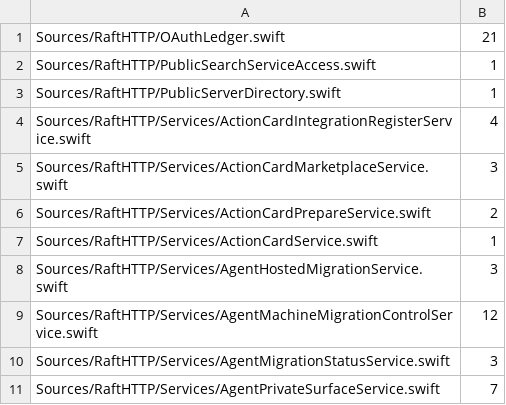
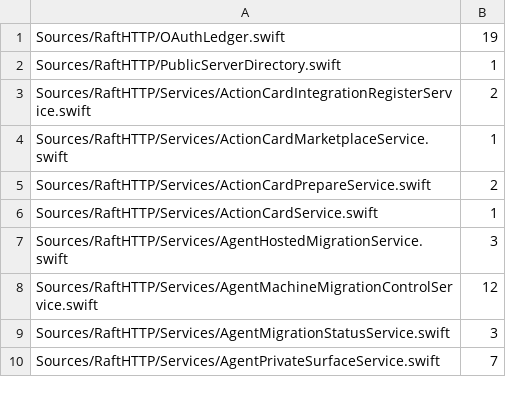
Before and after one commit to kevinzhow/raft-server-swift, a TSV file: scripts/for_testing_baseline.tsv, drawn as a sheet; only a part is shown; the diff covers the shown part only.

Commit message:
Rename production-coupled test seams and delete unused ones
- Store-backed accessors that production services call (userChannelReadCursors,
  inboxResidues, machineModelSeenCapability, latestComputerRelease,
  machineBroadcastPolicies, handsFeedbackAppsJSON/LegacyEnvironment/WarningSink,
  handsConversationSessionEnabled, agentInboxAvailable,
  experimentalSurfacesDisabledOverride) move to DirectoryStoreForwarders with
  production names; appReminderRow/createAppReminder/appReminderEventLog and
  clientSetupDeclaration lose the ForTesting suffix and their tests follow.
- Delete single-occurrence seams: inFlightForTesting,
  pendingSocialLinkExpiryForTesting, setInstallationAgentJWTEnabledForTesting,
  taskNumberForMessageForTesting, lastTaskServerQueryForTesting and its
  write-only state.
- Delete the failNextSessionIssuance failpoint and its only test
  (sessionIssuanceFailureRollsTheLinkBackAndTheTokenStaysUsable).
- Rename Support/DirectoryTestSeams.swift to DirectoryHelpers.swift.
- for_testing_baseline.tsv lowered to 229 lines / 36 files.

```diff
--- a/scripts/for_testing_baseline.tsv
+++ b/scripts/for_testing_baseline.tsv
@@ -1,6 +1,5 @@
-Sources/RaftHTTP/OAuthLedger.swift	21
-Sources/RaftHTTP/PublicSearchServiceAccess.swift	1
+Sources/RaftHTTP/OAuthLedger.swift	19
 Sources/RaftHTTP/PublicServerDirectory.swift	1
-Sources/RaftHTTP/Services/ActionCardIntegrationRegisterService.swift	4
-Sources/RaftHTTP/Services/ActionCardMarketplaceService.swift	3
+Sources/RaftHTTP/Services/ActionCardIntegrationRegisterService.swift	2
+Sources/RaftHTTP/Services/ActionCardMarketplaceService.swift	1
 Sources/RaftHTTP/Services/ActionCardPrepareService.swift	2
```
Also changed, not shown: 1 added row, 7 removed rows and 15 edited cells elsewhere in this file, 34 other files.
